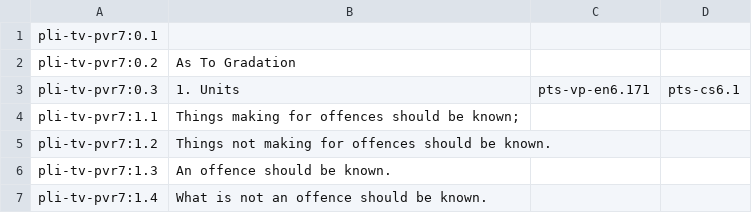
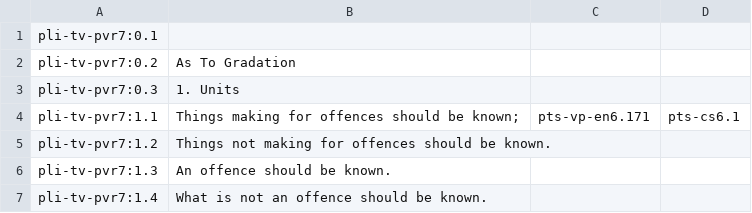
Before and after one commit to mtnadi/suttacentral-scripts, a CSV file: daff-fun/ref7.csv, drawn as a sheet; only a part is shown.

Commit message:
Fix ref in ref7

```diff
--- a/daff-fun/ref7.csv
+++ b/daff-fun/ref7.csv
@@ -2,4 +2,4 @@ pli-tv-pvr7:0.1
 pli-tv-pvr7:0.2	As To Gradation		
-pli-tv-pvr7:0.3	1. Units	pts-vp-en6.171	pts-cs6.1
-pli-tv-pvr7:1.1	Things making for offences should be known;		
+pli-tv-pvr7:0.3	1. Units		
+pli-tv-pvr7:1.1	Things making for offences should be known;	pts-vp-en6.171	pts-cs6.1
 pli-tv-pvr7:1.2	Things not making for offences should be known.		
```
